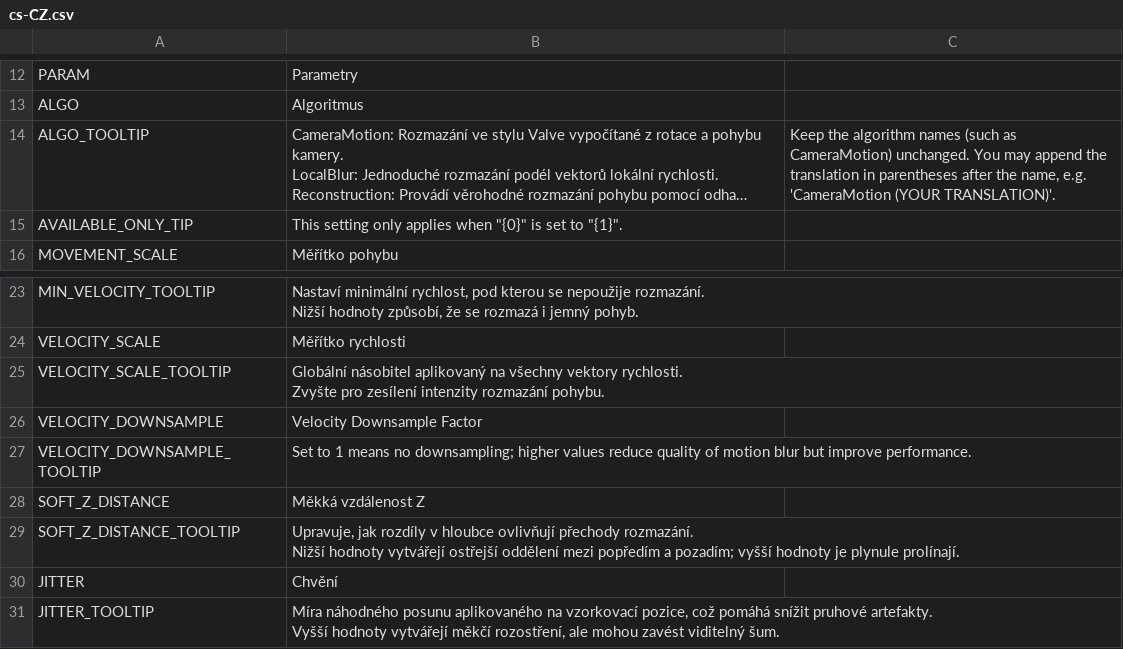
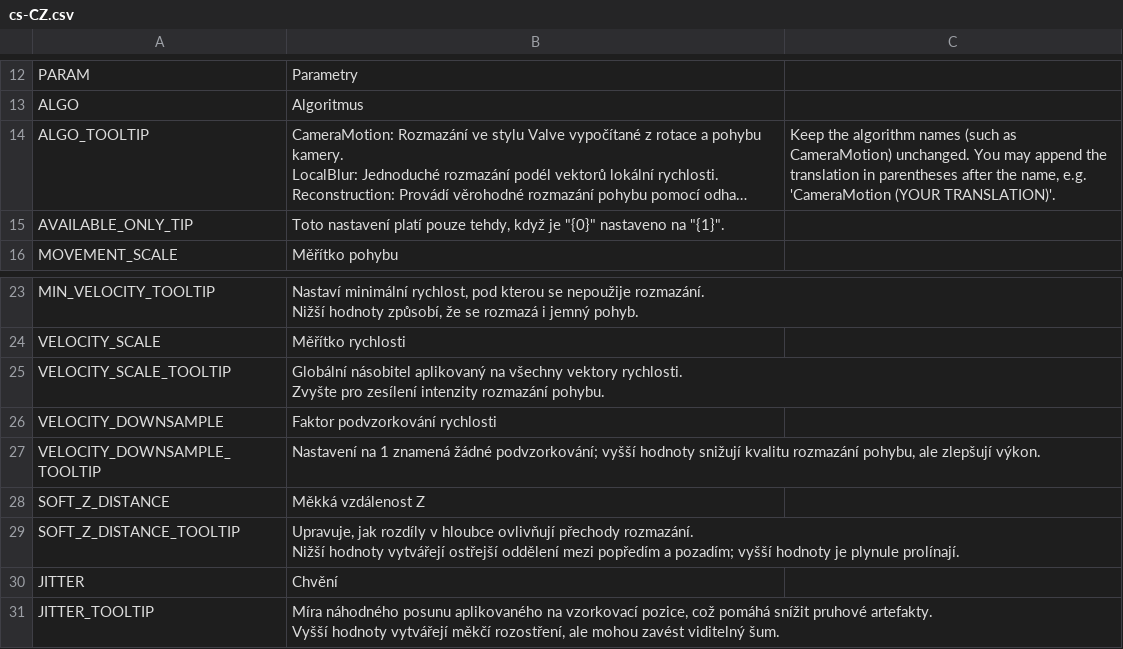
Before and after one commit to will258012/MotionBlur, a CSV file: Translations/cs-CZ.csv, drawn as a sheet; only a part is shown, gaps mark what is left out; long unchanged cells end in …; the diff names each change by its address in the sheet, - before the commit and + after, or states it on an @@ line.

Commit message:
New translations en-en.csv (Czech)
[ci skip]

```diff
--- a/Translations/cs-CZ.csv
+++ b/Translations/cs-CZ.csv
-B15: This setting only applies when "{0}" is set to "{1}".
+B15: Toto nastavení platí pouze tehdy, když je "{0}" nastaveno na "{1}".
-B26: Velocity Downsample Factor
+B26: Faktor podvzorkování rychlosti
-B27: Set to 1 means no downsampling; higher values reduce quality of motion blur but improve performance.
+B27: Nastavení na 1 znamená žádné podvzorkování; vyšší hodnoty snižují kvalitu rozmazání pohybu, ale zlepšují výkon.
```
